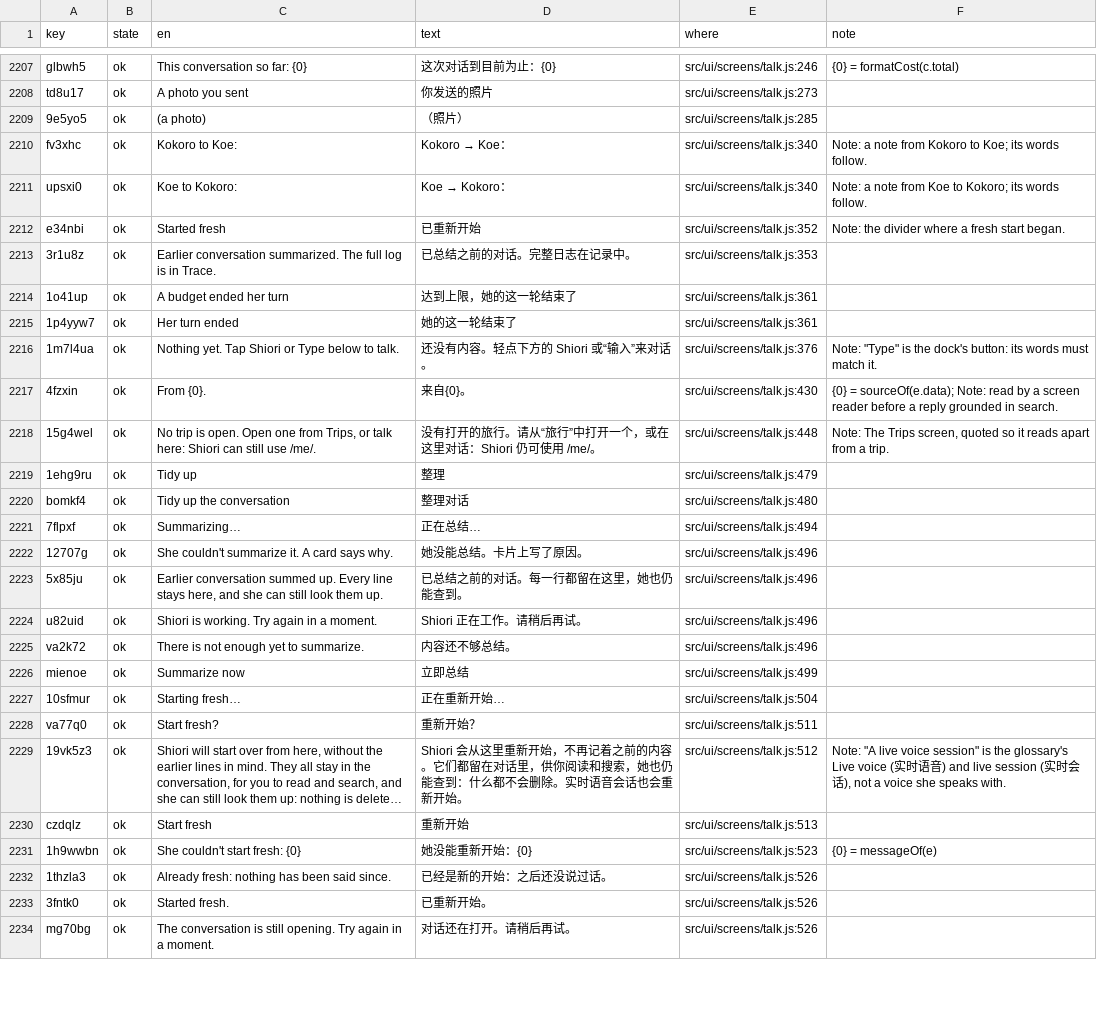
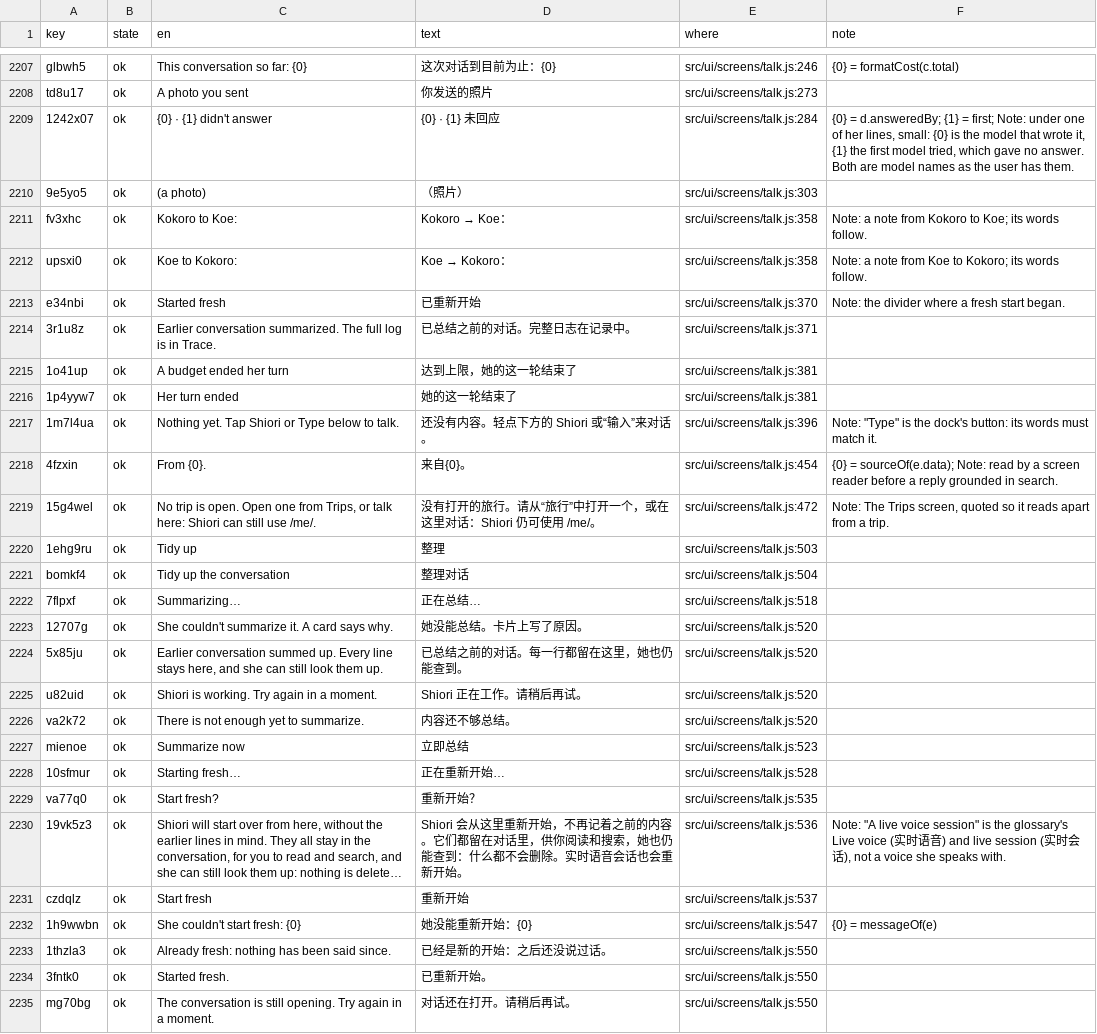
Before and after one commit to annai-guide/annai, a TSV file: l10n/zh-Hans.tsv, drawn as a sheet; only a part is shown, gaps mark what is left out; long unchanged cells end in …; addresses are those after the commit; the diff covers the shown part only; the diff names each change by its address in the sheet, - before the commit and + after, or states it on an @@ line.

```diff
--- a/l10n/zh-Hans.tsv
+++ b/l10n/zh-Hans.tsv
+row 2209: 1242x07 | ok | {0} · {1} didn't answer | {0} · {1} 未回应 | src/ui/screens/talk.js:284 | {0} = d.answeredBy; {1} = first; Note: under one of her lines, small: {0} is the model that wrote it, {1} the first model tried, which gave no answer. Both are model names as the user has them.
-E2210 (where): src/ui/screens/talk.js:285
+E2210 (where): src/ui/screens/talk.js:303
-E2211:E2212 (where): src/ui/screens/talk.js:340
+E2211:E2212 (where): src/ui/screens/talk.js:358
-E2213 (where): src/ui/screens/talk.js:352
+E2213 (where): src/ui/screens/talk.js:370
-E2214 (where): src/ui/screens/talk.js:353
+E2214 (where): src/ui/screens/talk.js:371
-E2215:E2216 (where): src/ui/screens/talk.js:361
+E2215:E2216 (where): src/ui/screens/talk.js:381
-E2217 (where): src/ui/screens/talk.js:376
+E2217 (where): src/ui/screens/talk.js:396
-E2218 (where): src/ui/screens/talk.js:430
+E2218 (where): src/ui/screens/talk.js:454
-E2219 (where): src/ui/screens/talk.js:448
+E2219 (where): src/ui/screens/talk.js:472
-E2220 (where): src/ui/screens/talk.js:479
+E2220 (where): src/ui/screens/talk.js:503
-E2221 (where): src/ui/screens/talk.js:480
+E2221 (where): src/ui/screens/talk.js:504
-E2222 (where): src/ui/screens/talk.js:494
+E2222 (where): src/ui/screens/talk.js:518
-E2223:E2226 (where): src/ui/screens/talk.js:496
+E2223:E2226 (where): src/ui/screens/talk.js:520
-E2227 (where): src/ui/screens/talk.js:499
+E2227 (where): src/ui/screens/talk.js:523
-E2228 (where): src/ui/screens/talk.js:504
+E2228 (where): src/ui/screens/talk.js:528
-E2229 (where): src/ui/screens/talk.js:511
+E2229 (where): src/ui/screens/talk.js:535
-E2230 (where): src/ui/screens/talk.js:512
+E2230 (where): src/ui/screens/talk.js:536
-E2231 (where): src/ui/screens/talk.js:513
+E2231 (where): src/ui/screens/talk.js:537
-E2232 (where): src/ui/screens/talk.js:523
+E2232 (where): src/ui/screens/talk.js:547
-E2233:E2235 (where): src/ui/screens/talk.js:526
+E2233:E2235 (where): src/ui/screens/talk.js:550
```
Also changed, not shown: 5 edited cells elsewhere in this file, l10n/ja.tsv, 10 other files.
